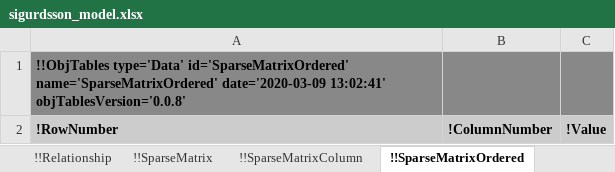
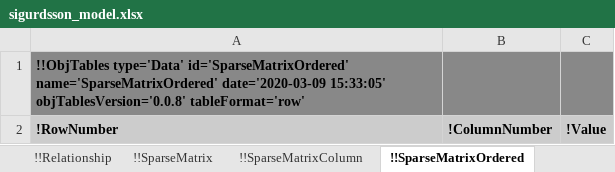
Before and after one commit to KarrLab/obj_tables, an Excel workbook: examples/sbtab-sbml/sigurdsson_model.xlsx, sheet !!SparseMatrixOrdered, drawn as a sheet; values as stored, in another font and other column widths than the file's, no borders; the diff names each change by its address in the sheet, - before the commit and + after, or states it on an @@ line.

Commit message:
adding table format (row/column) to Workbook output

```diff
--- a/examples/sbtab-sbml/sigurdsson_model.xlsx (sheet !!SparseMatrixOrdered)
+++ b/examples/sbtab-sbml/sigurdsson_model.xlsx (sheet !!SparseMatrixOrdered)
-A1: …name='SparseMatrixOrdered' date='2020-03-09 13:02:41' objTablesVersion='0.0.8'
+A1: …name='SparseMatrixOrdered' date='2020-03-09 15:33:05' objTablesVersion='0.0.8' tableFormat='row'
```
Also changed, not shown: sheet !!Compartment, sheet !!PbConfig, sheet !!SparseMatrixRow, sheet !!SparseMatrixColumn, sheet !!Position, sheet !!SparseMatrix, 19 more sheets, examples/biochemical_models/data_copy.xlsx, examples/biochemical_models/template.xlsx, 28 other files.
